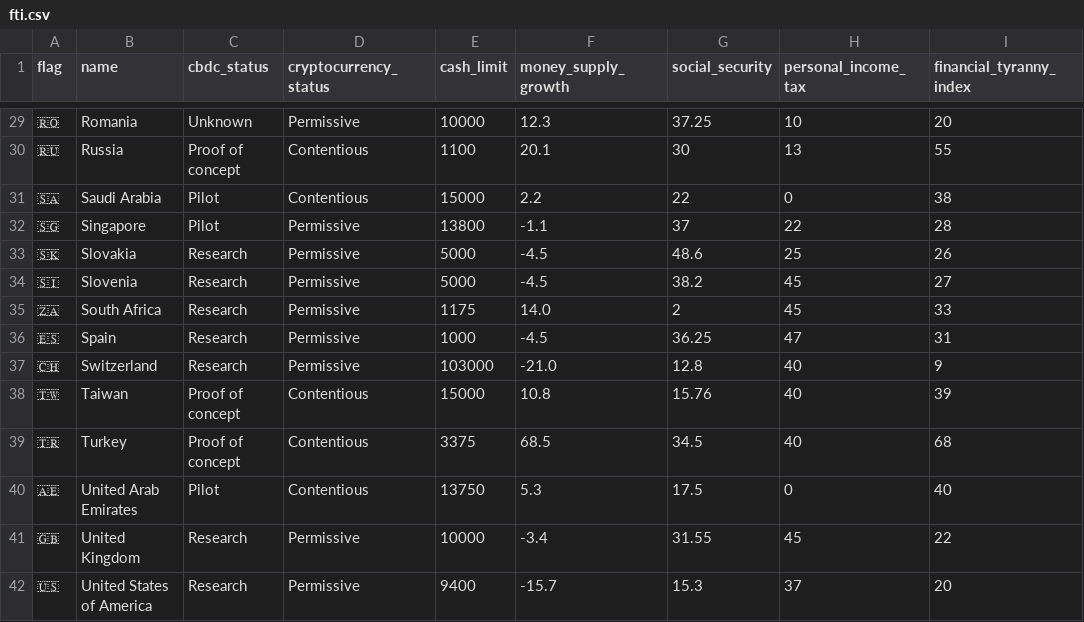
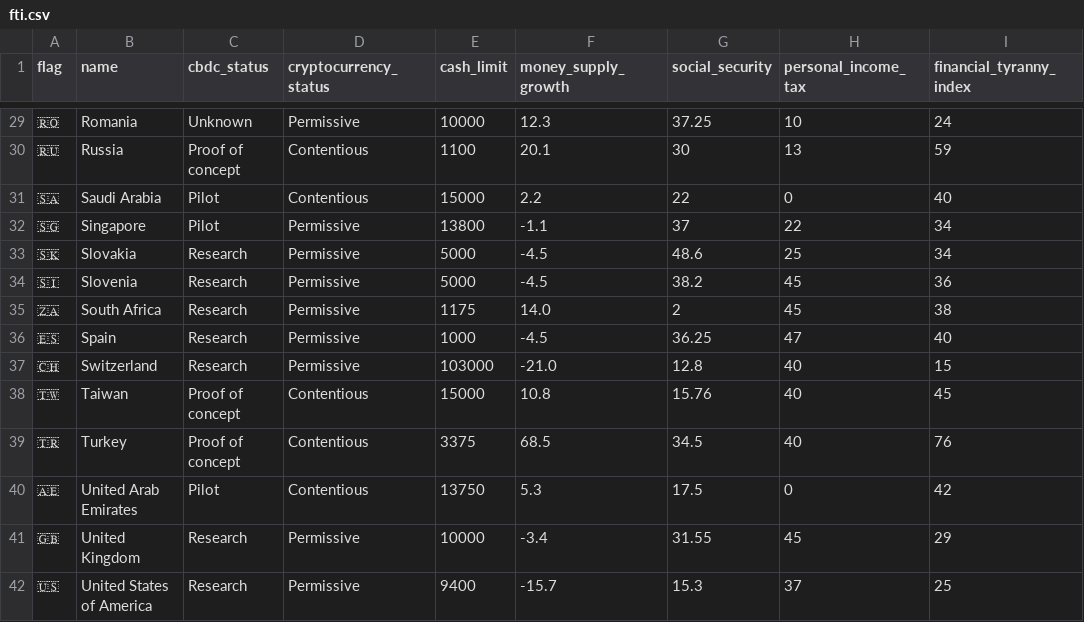
Before and after one commit to vexl-it/fti, a CSV file: fti.csv, drawn as a sheet; only a part is shown, gaps mark what is left out; the diff covers the shown part only.

```diff
--- a/fti.csv
+++ b/fti.csv
@@ -29,14 +29,14 @@ flag	name	cbdc_status	cryptocurrency_status	cash_limit	money_supply_growth	socia
-🇷🇴	Romania	Unknown	Permissive	10000	12.3	37.25	10	20
-🇷🇺	Russia	Proof of concept	Contentious	1100	20.1	30	13	55
-🇸🇦	Saudi Arabia	Pilot	Contentious	15000	2.2	22	0	38
-🇸🇬	Singapore	Pilot	Permissive	13800	-1.1	37	22	28
-🇸🇰	Slovakia	Research	Permissive	5000	-4.5	48.6	25	26
-🇸🇮	Slovenia	Research	Permissive	5000	-4.5	38.2	45	27
-🇿🇦	South Africa	Research	Permissive	1175	14.0	2	45	33
-🇪🇸	Spain	Research	Permissive	1000	-4.5	36.25	47	31
-🇨🇭	Switzerland	Research	Permissive	103000	-21.0	12.8	40	9
-🇹🇼	Taiwan	Proof of concept	Contentious	15000	10.8	15.76	40	39
-🇹🇷	Turkey	Proof of concept	Contentious	3375	68.5	34.5	40	68
-🇦🇪	United Arab Emirates	Pilot	Contentious	13750	5.3	17.5	0	40
-🇬🇧	United Kingdom	Research	Permissive	10000	-3.4	31.55	45	22
-🇺🇸	United States of America	Research	Permissive	9400	-15.7	15.3	37	20
+🇷🇴	Romania	Unknown	Permissive	10000	12.3	37.25	10	24
+🇷🇺	Russia	Proof of concept	Contentious	1100	20.1	30	13	59
+🇸🇦	Saudi Arabia	Pilot	Contentious	15000	2.2	22	0	40
+🇸🇬	Singapore	Pilot	Permissive	13800	-1.1	37	22	34
+🇸🇰	Slovakia	Research	Permissive	5000	-4.5	48.6	25	34
+🇸🇮	Slovenia	Research	Permissive	5000	-4.5	38.2	45	36
+🇿🇦	South Africa	Research	Permissive	1175	14.0	2	45	38
+🇪🇸	Spain	Research	Permissive	1000	-4.5	36.25	47	40
+🇨🇭	Switzerland	Research	Permissive	103000	-21.0	12.8	40	15
+🇹🇼	Taiwan	Proof of concept	Contentious	15000	10.8	15.76	40	45
+🇹🇷	Turkey	Proof of concept	Contentious	3375	68.5	34.5	40	76
+🇦🇪	United Arab Emirates	Pilot	Contentious	13750	5.3	17.5	0	42
+🇬🇧	United Kingdom	Research	Permissive	10000	-3.4	31.55	45	29
+🇺🇸	United States of America	Research	Permissive	9400	-15.7	15.3	37	25
```
Also changed, not shown: 27 edited cells elsewhere in this file, 1 other file.
